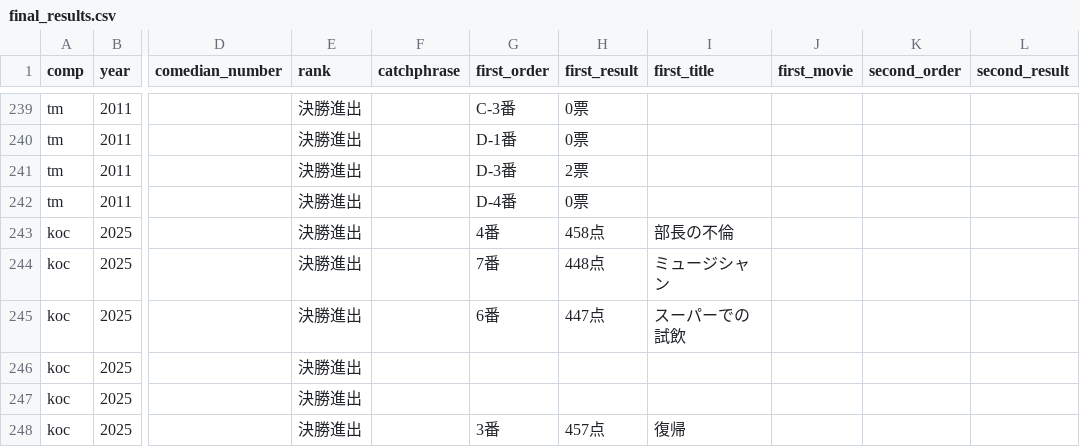
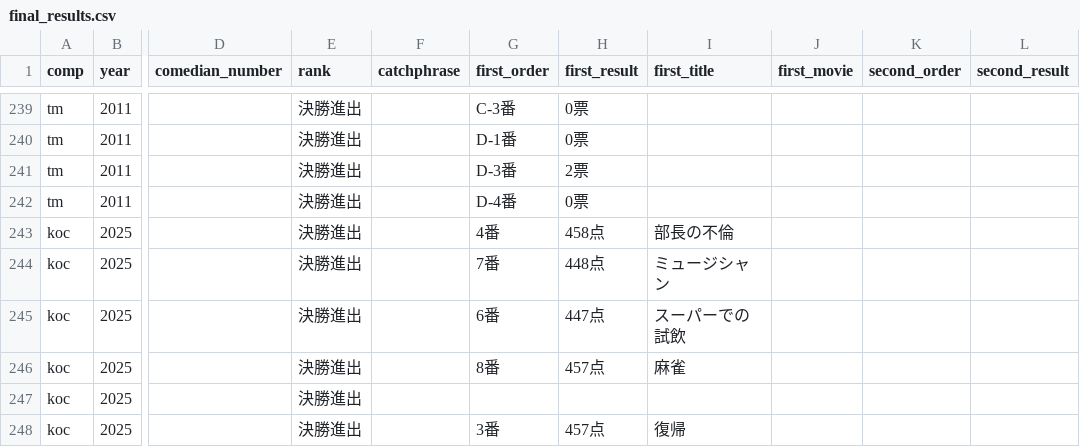
Before and after one commit to gmmtea/owarai-data, a CSV file: seed_csv/final_results.csv, drawn as a sheet; only a part is shown, gaps mark what is left out; the diff names each change by its address in the sheet, - before the commit and + after, or states it on an @@ line.

```diff
--- a/seed_csv/final_results.csv
+++ b/seed_csv/final_results.csv
-G246 (first_order): (empty)
+G246 (first_order): 8番
-H246 (first_result): (empty)
+H246 (first_result): 457点
-I246 (first_title): (empty)
+I246 (first_title): 麻雀
```
Also changed, not shown: seed_csv/judge_scores.csv, 1 other file.
